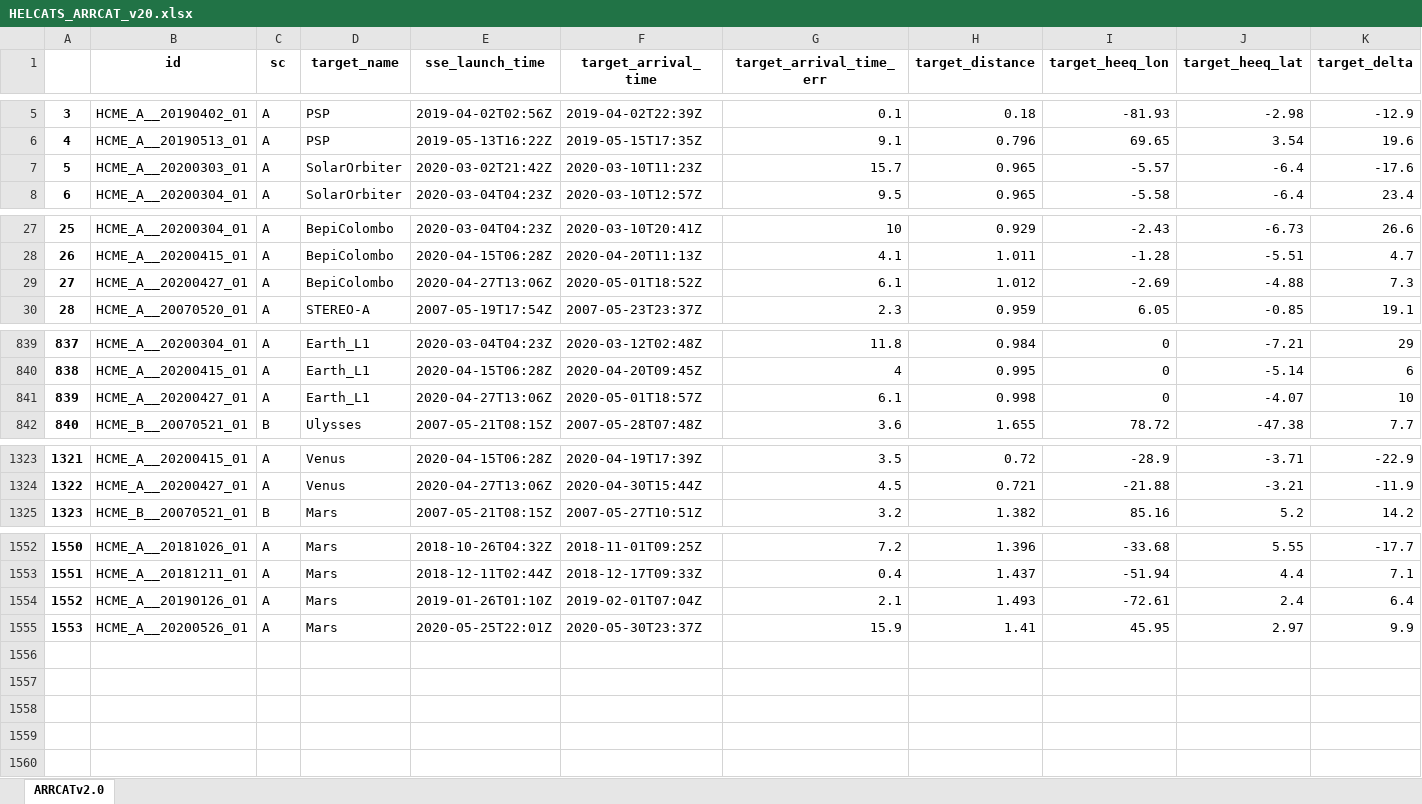
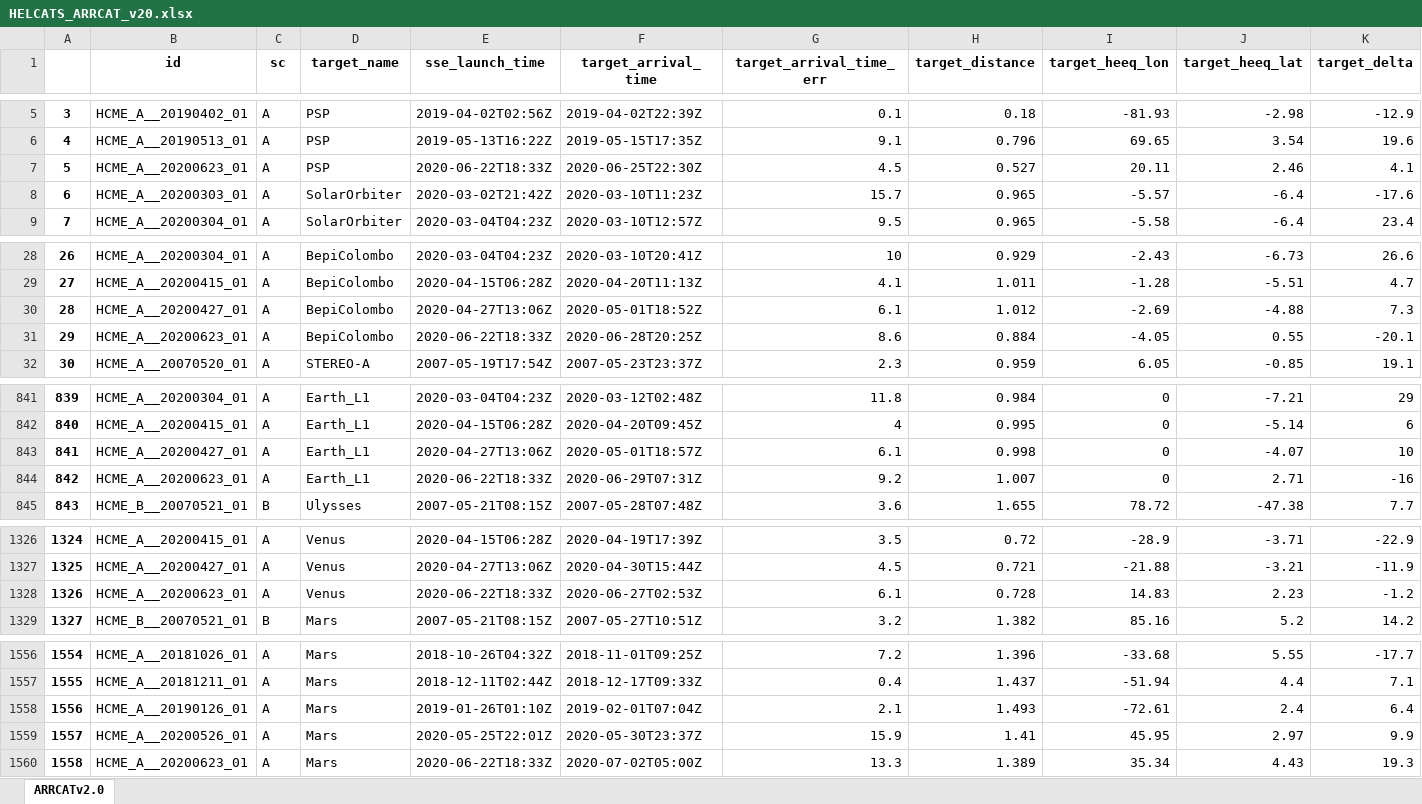
Before and after one commit to cmoestl/heliocats, an Excel workbook: arrcat/HELCATS_ARRCAT_v20.xlsx, sheet ARRCATv2.0, drawn as a sheet; only a part is shown, gaps mark what is left out; values as stored, in another font and other column widths than the file's, no borders; addresses are those after the commit; rows hold the shown columns only; the diff covers the shown part only; the diff names each change by its address in the sheet, - before the commit and + after, or states it on an @@ line.

```diff
--- a/arrcat/HELCATS_ARRCAT_v20.xlsx (sheet ARRCATv2.0)
+++ b/arrcat/HELCATS_ARRCAT_v20.xlsx (sheet ARRCATv2.0)
+row 7: 5 | HCME_A__20200623_01 | A | PSP | 2020-06-22T18:33Z | 2020-06-25T22:30Z | 4.5 | 0.527 | 20.11 | 2.46 | 4.1
@@ column A renumbered between rows 8 and 1559 @@
+row 31: 29 | HCME_A__20200623_01 | A | BepiColombo | 2020-06-22T18:33Z | 2020-06-28T20:25Z | 8.6 | 0.884 | -4.05 | 0.55 | -20.1
+row 844: 842 | HCME_A__20200623_01 | A | Earth_L1 | 2020-06-22T18:33Z | 2020-06-29T07:31Z | 9.2 | 1.007 | 0 | 2.71 | -16
+row 1328: 1326 | HCME_A__20200623_01 | A | Venus | 2020-06-22T18:33Z | 2020-06-27T02:53Z | 6.1 | 0.728 | 14.83 | 2.23 | -1.2
+row 1560: 1558 | HCME_A__20200623_01 | A | Mars | 2020-06-22T18:33Z | 2020-07-02T05:00Z | 13.3 | 1.389 | 35.34 | 4.43 | 19.3
```
Also changed, not shown: 14 edited cells elsewhere in this sheet, arrcat/HELCATS_ARRCAT_v10_old.xlsx, 18 other files.
